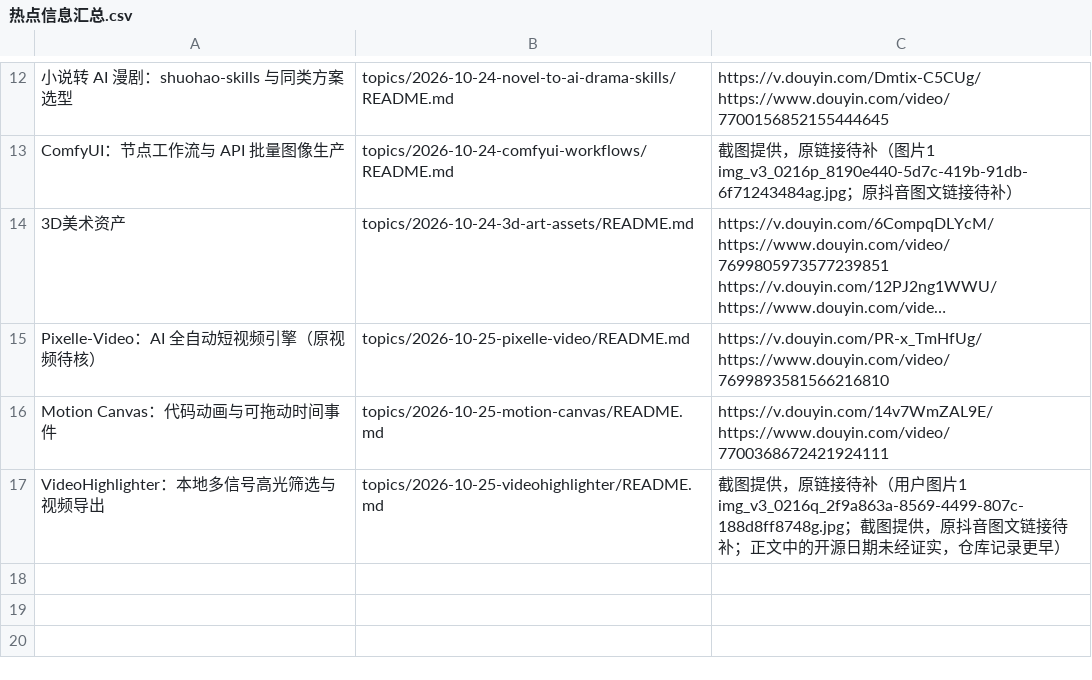
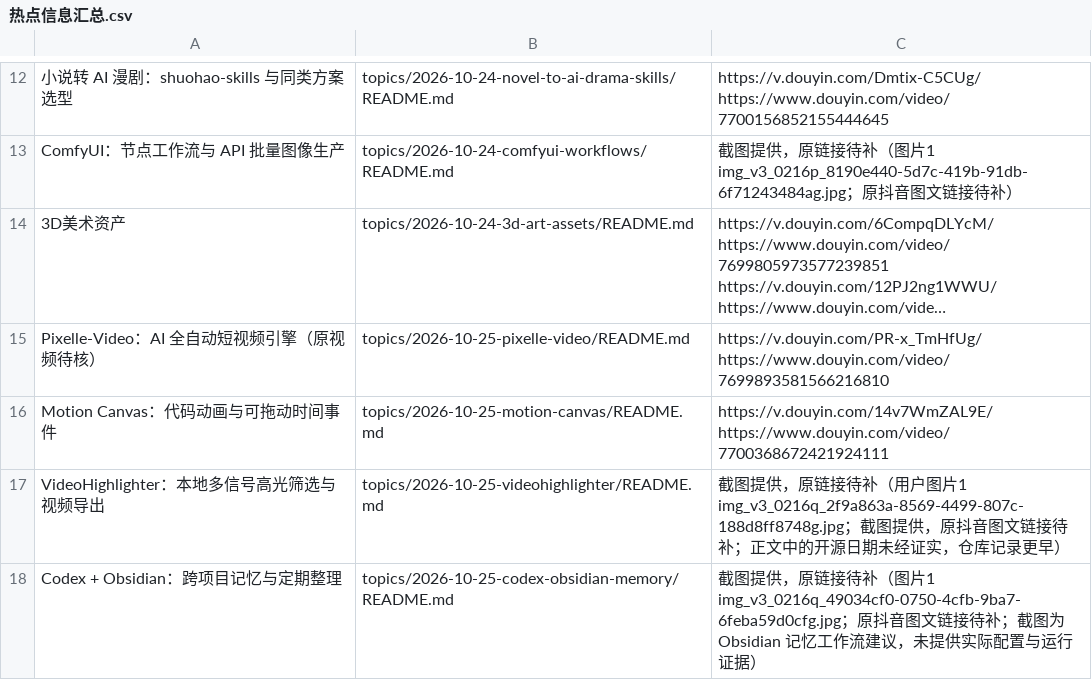
Before and after one commit to xinna2001/hot-topics-summary, a CSV file: 热点信息汇总.csv, drawn as a sheet; only a part is shown, gaps mark what is left out; long unchanged cells end in …; the diff names each change by its address in the sheet, - before the commit and + after, or states it on an @@ line.

```diff
--- a/热点信息汇总.csv
+++ b/热点信息汇总.csv
+row 18: Codex + Obsidian：跨项目记忆与定期整理 | topics/2026-10-25-codex-obsidian-memory/README.md | 截图提供，原链接待补（图片1 img_v3_0216q_49034cf0-0750-4cfb-9ba7-6feba59d0cfg.jpg；原抖音图文链接待补；截图为 Obsidian 记忆工作流建议，未提供实际配置与运行证据）
```
Also changed, not shown: 5 other files.
